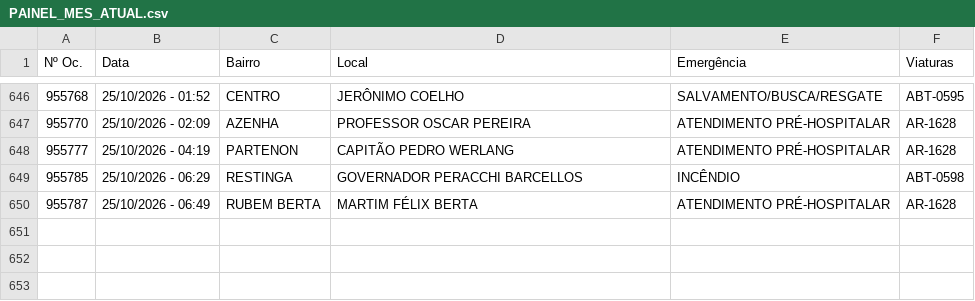
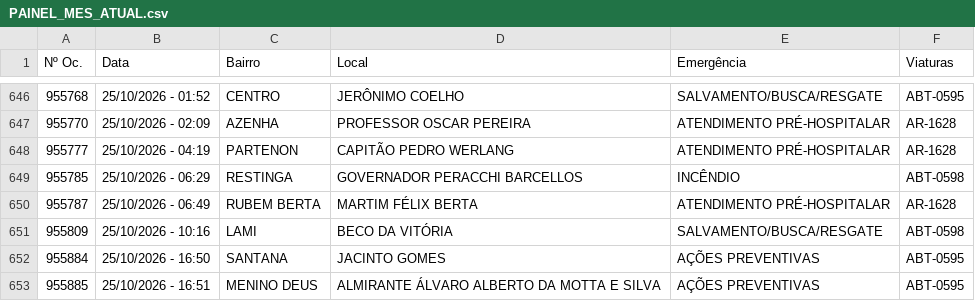
Before and after one commit to ciabm-1bbm/site, a CSV file: dados/PAINEL_MES_ATUAL.csv, drawn as a sheet; only a part is shown, gaps mark what is left out.

```diff
--- a/dados/PAINEL_MES_ATUAL.csv
+++ b/dados/PAINEL_MES_ATUAL.csv
@@ -650 +650,4 @@ Nº Oc.,Data,Bairro,Local,Emergência,Viaturas
 955787,25/10/2026 - 06:49,RUBEM BERTA,MARTIM FÉLIX BERTA,ATENDIMENTO PRÉ-HOSPITALAR,AR-1628
+955809,25/10/2026 - 10:16,LAMI,BECO DA VITÓRIA,SALVAMENTO/BUSCA/RESGATE,ABT-0598
+955884,25/10/2026 - 16:50,SANTANA,JACINTO GOMES,AÇÕES PREVENTIVAS,ABT-0595
+955885,25/10/2026 - 16:51,MENINO DEUS,ALMIRANTE ÁLVARO ALBERTO DA MOTTA E SILVA,AÇÕES PREVENTIVAS,ABT-0595
```
